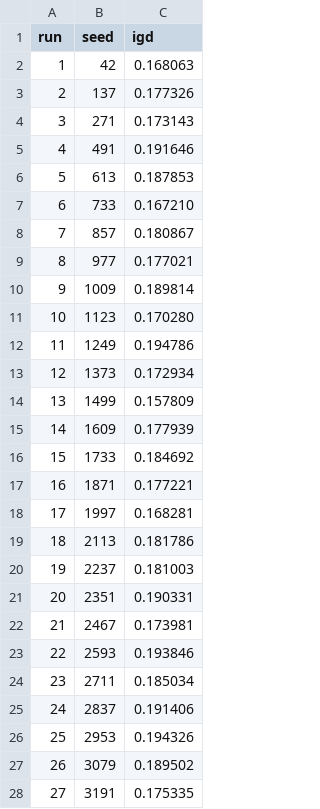
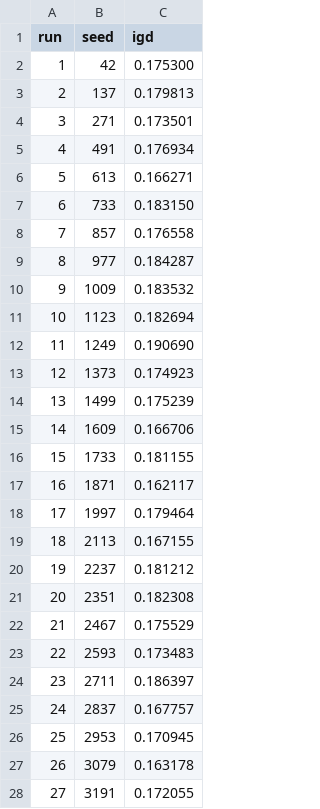
Before and after one commit to ManelHmoudi/SolverModeling, a CSV file: Project_Irp/validation/dtlz/results/qinsga3/igd_DTLZ2_M4.csv, drawn as a sheet; only a part is shown; the diff covers the shown part only.

```diff
--- a/Project_Irp/validation/dtlz/results/qinsga3/igd_DTLZ2_M4.csv
+++ b/Project_Irp/validation/dtlz/results/qinsga3/igd_DTLZ2_M4.csv
@@ -1,28 +1,28 @@
 run,seed,igd
-1,42,0.168063
-2,137,0.177326
-3,271,0.173143
-4,491,0.191646
-5,613,0.187853
-6,733,0.167210
-7,857,0.180867
-8,977,0.177021
-9,1009,0.189814
-10,1123,0.170280
-11,1249,0.194786
-12,1373,0.172934
-13,1499,0.157809
-14,1609,0.177939
-15,1733,0.184692
-16,1871,0.177221
-17,1997,0.168281
-18,2113,0.181786
-19,2237,0.181003
-20,2351,0.190331
-21,2467,0.173981
-22,2593,0.193846
-23,2711,0.185034
-24,2837,0.191406
-25,2953,0.194326
-26,3079,0.189502
-27,3191,0.175335
+1,42,0.175300
+2,137,0.179813
+3,271,0.173501
+4,491,0.176934
+5,613,0.166271
+6,733,0.183150
+7,857,0.176558
+8,977,0.184287
+9,1009,0.183532
+10,1123,0.182694
+11,1249,0.190690
+12,1373,0.174923
+13,1499,0.175239
+14,1609,0.166706
+15,1733,0.181155
+16,1871,0.162117
+17,1997,0.179464
+18,2113,0.167155
+19,2237,0.181212
+20,2351,0.182308
+21,2467,0.175529
+22,2593,0.173483
+23,2711,0.186397
+24,2837,0.167757
+25,2953,0.170945
+26,3079,0.163178
+27,3191,0.172055
```
Also changed, not shown: 3 edited cells elsewhere in this file, Project_Irp/validation/dtlz/results/qinsga3/igd_DTLZ1_M3.csv, Project_Irp/validation/dtlz/results/qinsga3/igd_DTLZ3_M3.csv, 11 other files.
